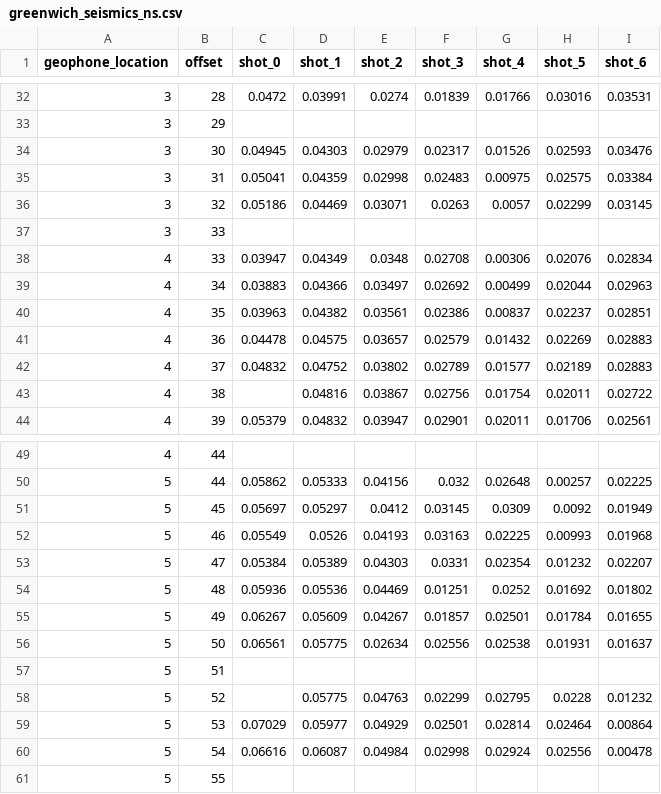
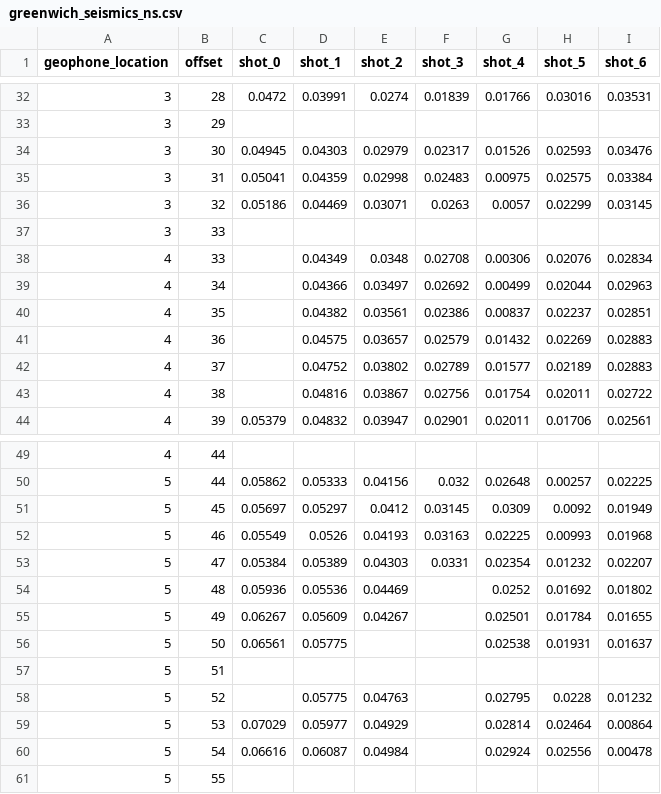
Before and after one commit to rhtweedie/GEOL0020_seismics, a CSV file: data/greenwich_seismics_ns.csv, drawn as a sheet; only a part is shown, gaps mark what is left out.

```diff
--- a/data/greenwich_seismics_ns.csv
+++ b/data/greenwich_seismics_ns.csv
@@ -37,7 +37,7 @@ geophone_location,offset,shot_0,shot_1,shot_2,shot_3,shot_4,shot_5,shot_6
 3,33,,,,,,,
-4,33,0.03947,0.04349,0.0348,0.02708,0.00306,0.02076,0.02834
-4,34,0.03883,0.04366,0.03497,0.02692,0.00499,0.02044,0.02963
-4,35,0.03963,0.04382,0.03561,0.02386,0.00837,0.02237,0.02851
-4,36,0.04478,0.04575,0.03657,0.02579,0.01432,0.02269,0.02883
-4,37,0.04832,0.04752,0.03802,0.02789,0.01577,0.02189,0.02883
+4,33,,0.04349,0.0348,0.02708,0.00306,0.02076,0.02834
+4,34,,0.04366,0.03497,0.02692,0.00499,0.02044,0.02963
+4,35,,0.04382,0.03561,0.02386,0.00837,0.02237,0.02851
+4,36,,0.04575,0.03657,0.02579,0.01432,0.02269,0.02883
+4,37,,0.04752,0.03802,0.02789,0.01577,0.02189,0.02883
 4,38,,0.04816,0.03867,0.02756,0.01754,0.02011,0.02722
@@ -53,9 +53,9 @@ geophone_location,offset,shot_0,shot_1,shot_2,shot_3,shot_4,shot_5,shot_6
 5,47,0.05384,0.05389,0.04303,0.0331,0.02354,0.01232,0.02207
-5,48,0.05936,0.05536,0.04469,0.01251,0.0252,0.01692,0.01802
-5,49,0.06267,0.05609,0.04267,0.01857,0.02501,0.01784,0.01655
-5,50,0.06561,0.05775,0.02634,0.02556,0.02538,0.01931,0.01637
+5,48,0.05936,0.05536,0.04469,,0.0252,0.01692,0.01802
+5,49,0.06267,0.05609,0.04267,,0.02501,0.01784,0.01655
+5,50,0.06561,0.05775,,,0.02538,0.01931,0.01637
 5,51,,,,,,,
-5,52,,0.05775,0.04763,0.02299,0.02795,0.0228,0.01232
-5,53,0.07029,0.05977,0.04929,0.02501,0.02814,0.02464,0.00864
-5,54,0.06616,0.06087,0.04984,0.02998,0.02924,0.02556,0.00478
+5,52,,0.05775,0.04763,,0.02795,0.0228,0.01232
+5,53,0.07029,0.05977,0.04929,,0.02814,0.02464,0.00864
+5,54,0.06616,0.06087,0.04984,,0.02924,0.02556,0.00478
 5,55,,,,,,,
```
Also changed, not shown: data/greenwich_seismics_ew.csv.
